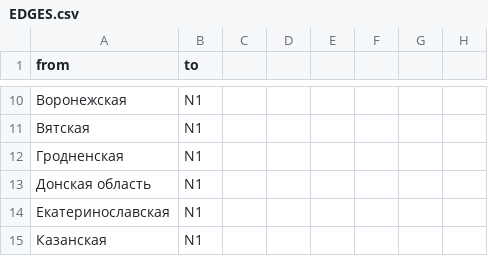
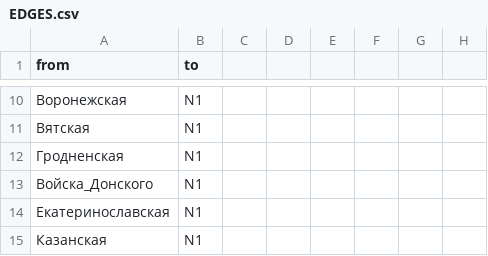
Before and after one commit to portoulan/ZaUral, a CSV file: EDGES.csv, drawn as a sheet; only a part is shown, gaps mark what is left out; the diff names each change by its address in the sheet, - before the commit and + after, or states it on an @@ line.

Commit message:
Update EDGES.csv

```diff
--- a/EDGES.csv
+++ b/EDGES.csv
-A13 (from): Донская область
+A13 (from): Войска_Донского
```
